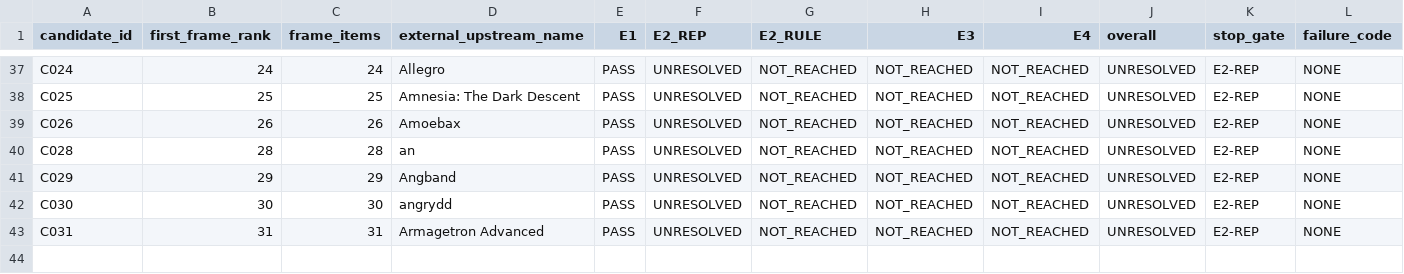
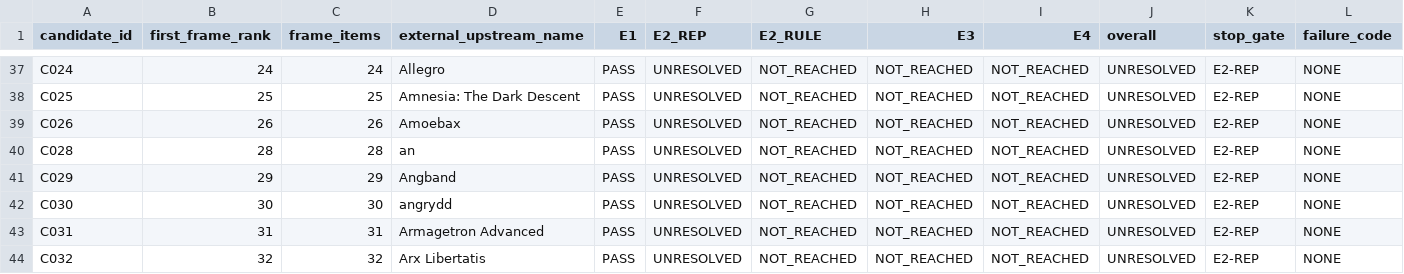
Before and after one commit to rohhj01-droid/red-team-spike, a TSV file: phase3_5/screening_candidates.tsv, drawn as a sheet; only a part is shown, gaps mark what is left out; rows hold the shown columns only; the diff names each change by its address in the sheet, - before the commit and + after, or states it on an @@ line.

Commit message:
Phase 3.5 rank 32 (games/arx-libertatis): UNRESOLVED at E2-REP; C017's shape
No HOMEPAGE and no SITES, so the only admitted starting point is the
GH_ACCOUNT/GH_PROJECT pair and navigation step 1 has no target.

The repository root gives identity cleanly -- ArxLibertatis, owner arx,
default branch master, not a fork, mirror, archive or template -- and
its source tree IS directly observable here, unlike C028's
client-rendered root.

Its website metadata field reads https://arx-libertatis.org/. Observed
and NOT followed, on C025's fork-parent reasoning: it is a repository
fact, not a route the contract authorizes. That host is not an
identifier in the frozen metadata, so it is not an admitted starting
point, and the sealed navigation runs landing page -> source link ->
repository root. Going outward from a repository root to a project site
reverses that path; no step provides for it.

  PASS not established   arriving through a packaging identifier yields
                         affiliation, not designation (QA-22). The
                         website field adds a one-way arrow from
                         repository to site -- the shape C014 already
                         found insufficient, since designation requires
                         the PROJECT to identify the repository as its
                         canonical source, not the repository to name a
                         site.

  FAIL not established   no admissible surface that could have carried
                         a designation was examined, so nothing bears
                         on whether upstream designates one.
                         E2REP-NO-SOURCE is not established either -- a
                         source tree WAS observed, so source access is
                         not what is missing.

Ledger: ELIGIBLE 3 / REJECTED 3 / UNRESOLVED 37. Next rank: 33. 84 remain.

```diff
--- a/phase3_5/screening_candidates.tsv
+++ b/phase3_5/screening_candidates.tsv
+row 44: C032 | 32 | 32 | Arx Libertatis | PASS | UNRESOLVED | NOT_REACHED | NOT_REACHED | NOT_REACHED | UNRESOLVED | E2-REP | NONE
```
Also changed, not shown: phase3_5/screening_frame_items.tsv, 1 other file.
